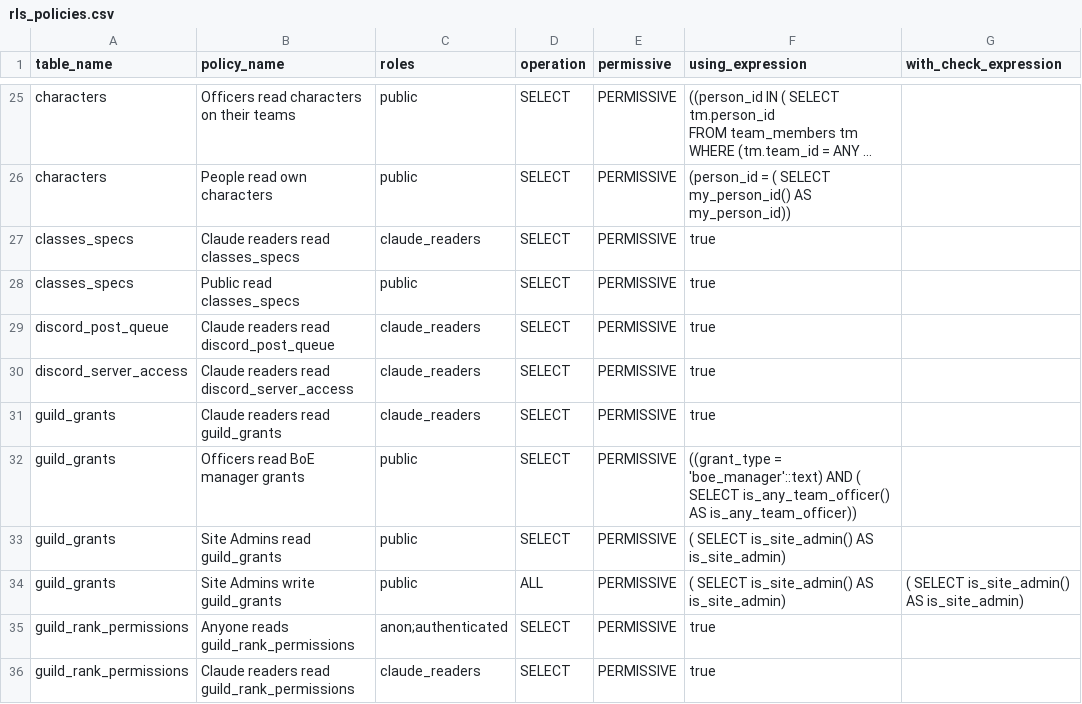
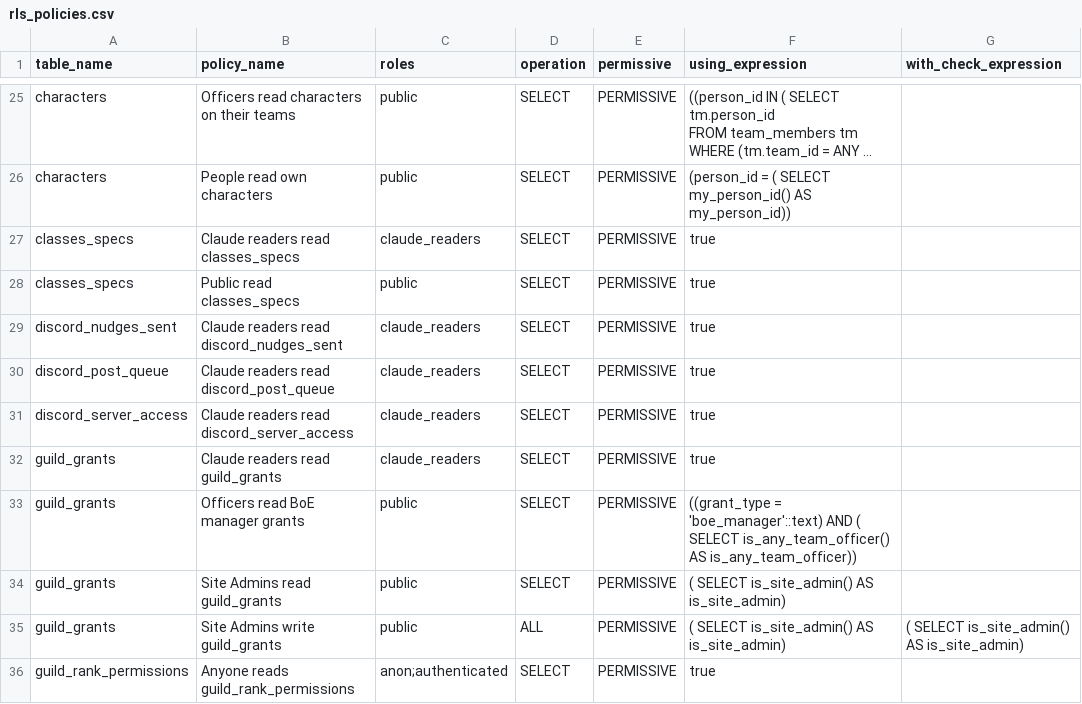
Before and after one commit to katogaming88/WGA-Raid-Hub, a CSV file: docs/rls_policies.csv, drawn as a sheet; only a part is shown, gaps mark what is left out; the shorter side is filled out with more unchanged rows; long unchanged cells end in …; the diff names each change by its address in the sheet, - before the commit and + after, or states it on an @@ line.

```diff
--- a/docs/rls_policies.csv
+++ b/docs/rls_policies.csv
+row 29: discord_nudges_sent | Claude readers read discord_nudges_sent | claude_readers | SELECT | PERMISSIVE | true
```
Also changed, not shown: 31 other files.
